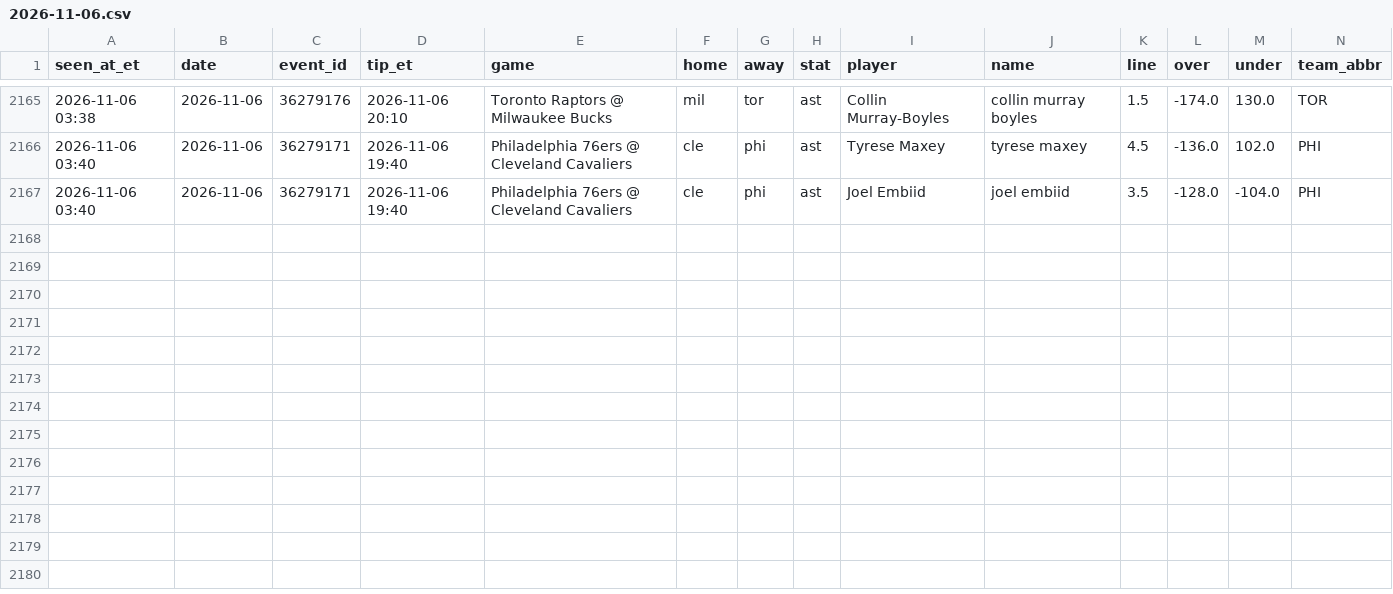
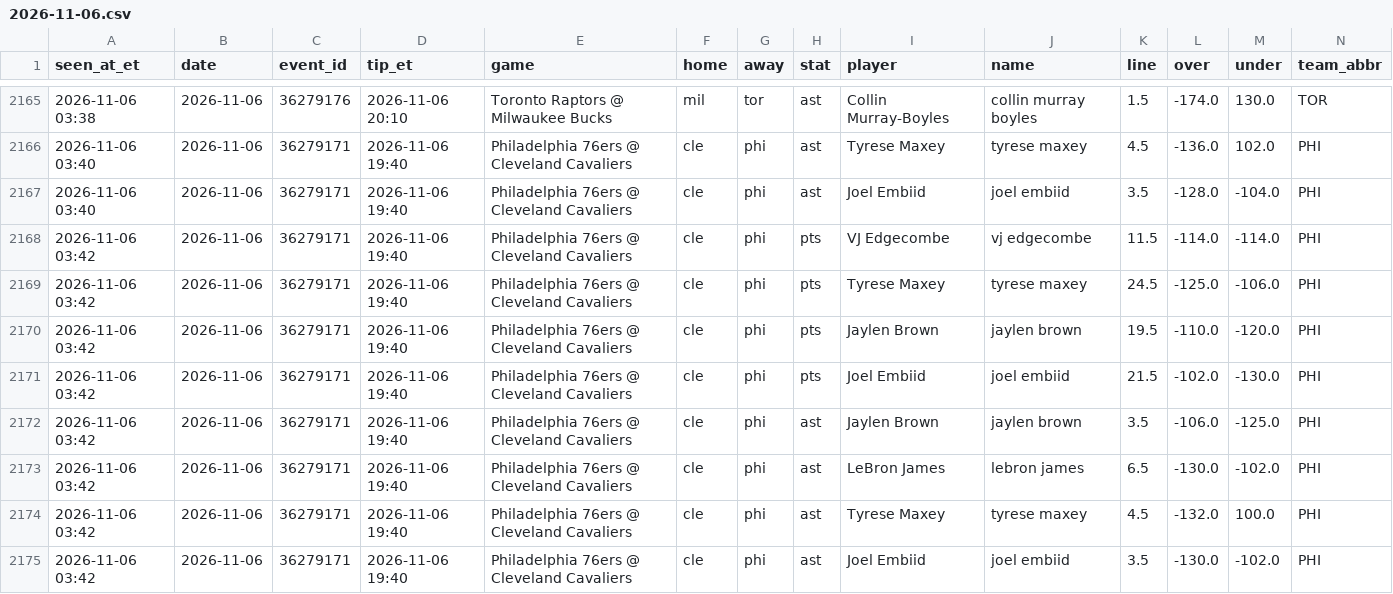
Before and after one commit to JeffreyD24/nba-mixed-model, a CSV file: research/props_fd/2026-11-06.csv, drawn as a sheet; only a part is shown, gaps mark what is left out; rows hold the shown columns only; the diff names each change by its address in the sheet, - before the commit and + after, or states it on an @@ line.

```diff
--- a/research/props_fd/2026-11-06.csv
+++ b/research/props_fd/2026-11-06.csv
+row 2168: 2026-11-06 03:42 | 2026-11-06 | 36279171 | 2026-11-06 19:40 | Philadelphia 76ers @ Cleveland Cavaliers | cle | phi | pts | VJ Edgecombe | vj edgecombe | 11.5 | -114.0 | -114.0 | PHI
+row 2169: 2026-11-06 03:42 | 2026-11-06 | 36279171 | 2026-11-06 19:40 | Philadelphia 76ers @ Cleveland Cavaliers | cle | phi | pts | Tyrese Maxey | tyrese maxey | 24.5 | -125.0 | -106.0 | PHI
+row 2170: 2026-11-06 03:42 | 2026-11-06 | 36279171 | 2026-11-06 19:40 | Philadelphia 76ers @ Cleveland Cavaliers | cle | phi | pts | Jaylen Brown | jaylen brown | 19.5 | -110.0 | -120.0 | PHI
+row 2171: 2026-11-06 03:42 | 2026-11-06 | 36279171 | 2026-11-06 19:40 | Philadelphia 76ers @ Cleveland Cavaliers | cle | phi | pts | Joel Embiid | joel embiid | 21.5 | -102.0 | -130.0 | PHI
+row 2172: 2026-11-06 03:42 | 2026-11-06 | 36279171 | 2026-11-06 19:40 | Philadelphia 76ers @ Cleveland Cavaliers | cle | phi | ast | Jaylen Brown | jaylen brown | 3.5 | -106.0 | -125.0 | PHI
+row 2173: 2026-11-06 03:42 | 2026-11-06 | 36279171 | 2026-11-06 19:40 | Philadelphia 76ers @ Cleveland Cavaliers | cle | phi | ast | LeBron James | lebron james | 6.5 | -130.0 | -102.0 | PHI
+row 2174: 2026-11-06 03:42 | 2026-11-06 | 36279171 | 2026-11-06 19:40 | Philadelphia 76ers @ Cleveland Cavaliers | cle | phi | ast | Tyrese Maxey | tyrese maxey | 4.5 | -132.0 | 100.0 | PHI
+row 2175: 2026-11-06 03:42 | 2026-11-06 | 36279171 | 2026-11-06 19:40 | Philadelphia 76ers @ Cleveland Cavaliers | cle | phi | ast | Joel Embiid | joel embiid | 3.5 | -130.0 | -102.0 | PHI
```
Also changed, not shown: state/props_fd_runs.csv.
